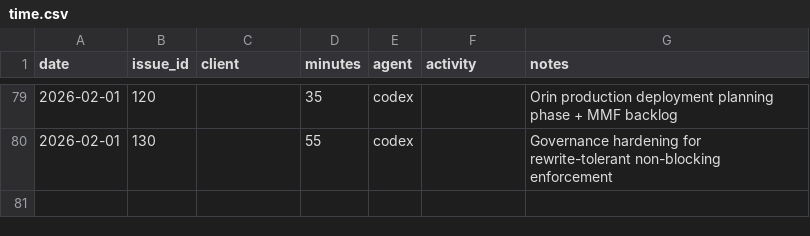
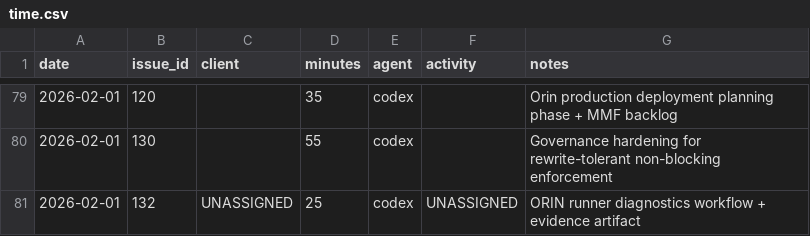
Before and after one commit to dave0875/HealthDelta, a CSV file: .ai/time/time.csv, drawn as a sheet; only a part is shown, gaps mark what is left out; the diff names each change by its address in the sheet, - before the commit and + after, or states it on an @@ line.

Commit message:
Add ORIN runner diagnostics proof workflow
Issue: #132

```diff
--- a/.ai/time/time.csv
+++ b/.ai/time/time.csv
+row 81: 2026-02-01 | 132 | UNASSIGNED | 25 | codex | UNASSIGNED | ORIN runner diagnostics workflow + evidence artifact
```
Also changed, not shown: 4 other files.
